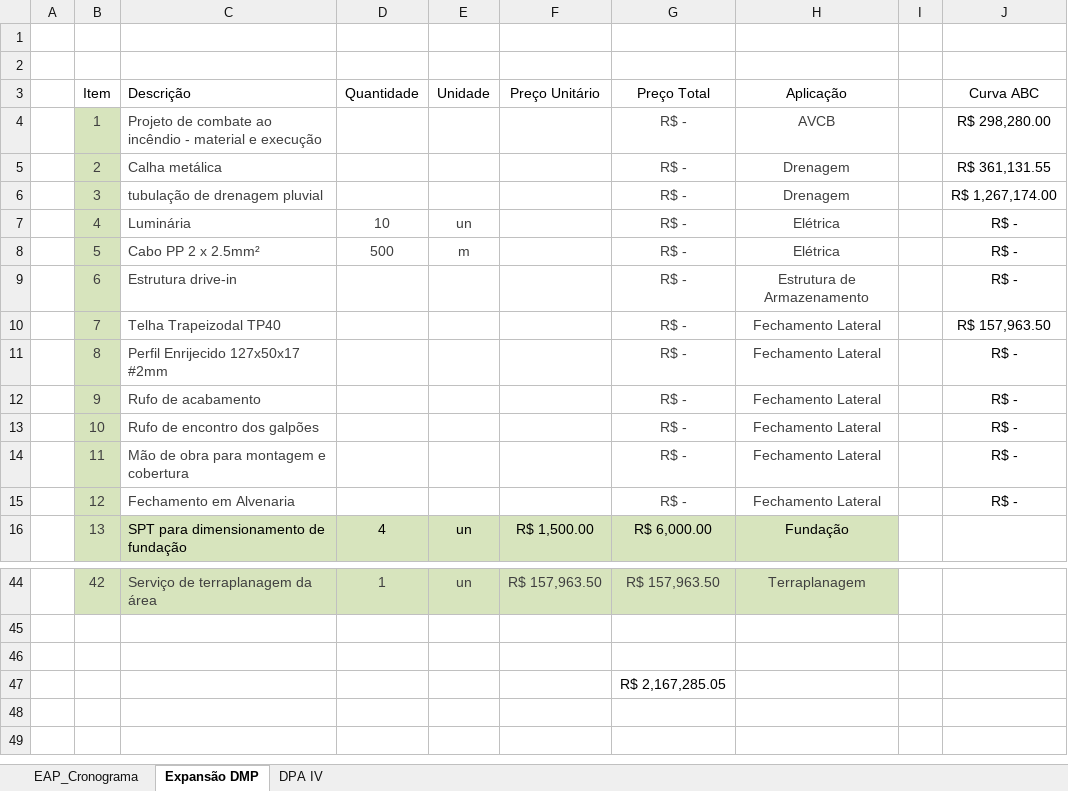
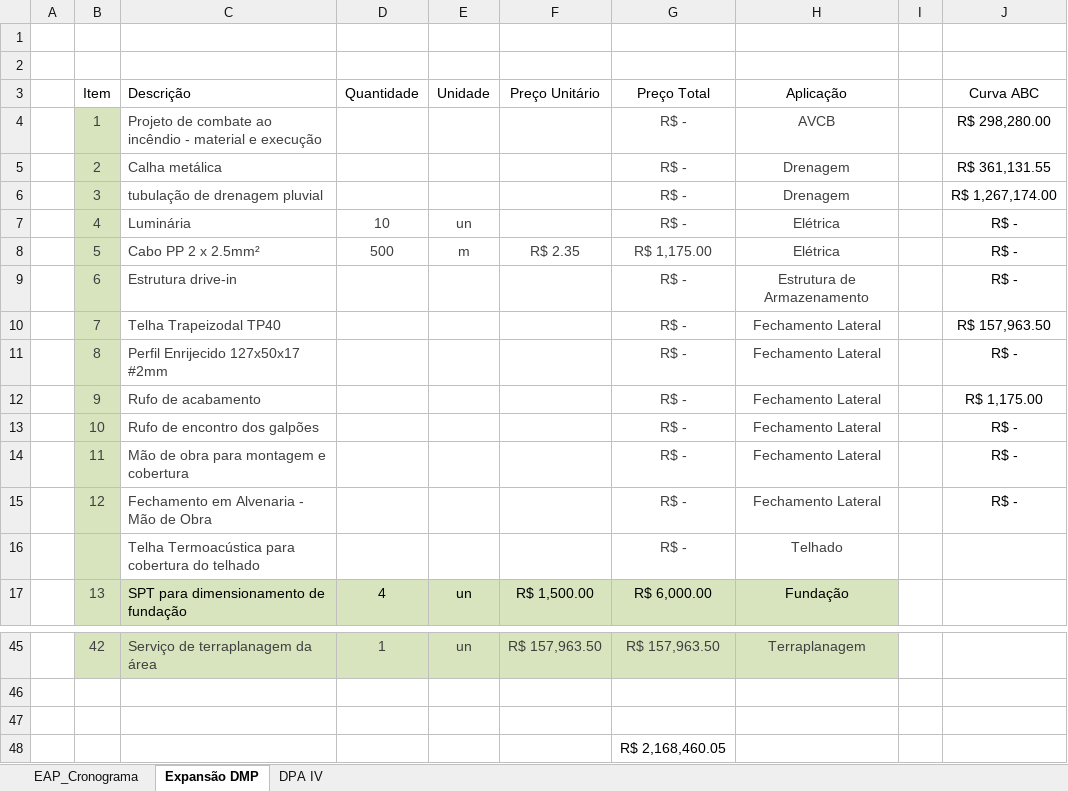
Before and after one commit to Geanfer10/-painel-curva-abc, an Excel workbook: dados/planilha.xlsx, sheet Expansão DMP, drawn as a sheet; only a part is shown, gaps mark what is left out; values as stored, in another font and other column widths than the file's, no borders; table styles not drawn; addresses are those after the commit; the diff names each change by its address in the sheet, - before the commit and + after, or states it on an @@ line.

Commit message:
Atualiza planilha 09/10/2026 08:57

```diff
--- a/dados/planilha.xlsx (sheet Expansão DMP)
+++ b/dados/planilha.xlsx (sheet Expansão DMP)
-F8 (Preço Unitário): (empty)
+F8 (Preço Unitário): R$ 2.35
-G8 (Preço Total): R$ -
+G8 (Preço Total): R$ 1,175.00
-J12 (Curva ABC): R$ -
+J12 (Curva ABC): R$ 1,175.00
-C15 (Descrição): Fechamento em Alvenaria
+C15 (Descrição): Fechamento em Alvenaria - Mão de Obra
+row 16:  |  | Telha Termoacústica para cobertura do telhado |  |  |  | R$ - | Telhado
-G48 (Preço Total): R$ 2,167,285.05
+G48 (Preço Total): R$ 2,168,460.05
```
Also changed, not shown: formulas that keep their value.
